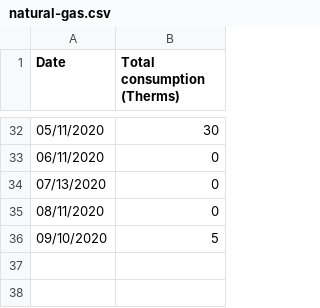
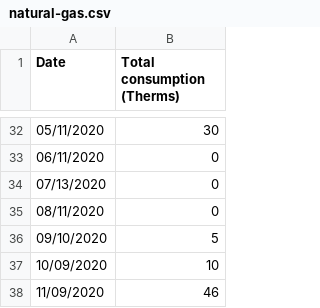
Before and after one commit to markoleszczak/markoleszczak.com, a CSV file: data/natural-gas.csv, drawn as a sheet; only a part is shown, gaps mark what is left out; the diff names each change by its address in the sheet, - before the commit and + after, or states it on an @@ line.

Commit message:
Update natural-gas.csv

```diff
--- a/data/natural-gas.csv
+++ b/data/natural-gas.csv
+row 37: 10/09/2020 | 10
+row 38: 11/09/2020 | 46
```
